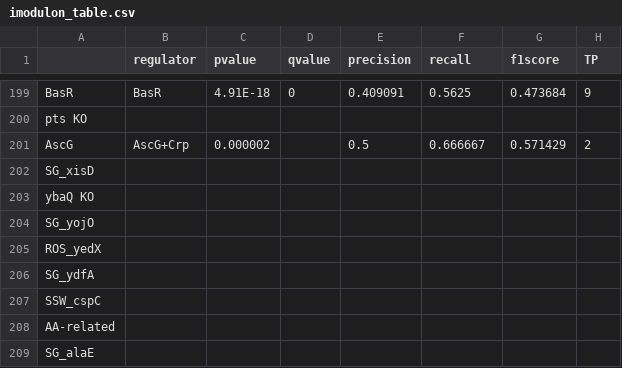
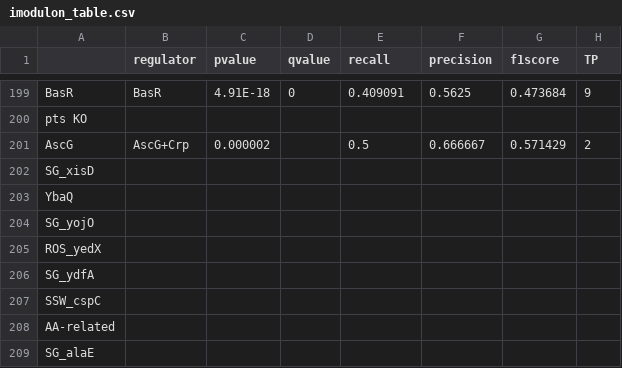
Before and after one commit to SBRG/precise2, a CSV file: data/precise2/imodulon_table.csv, drawn as a sheet; only a part is shown, gaps mark what is left out; the diff names each change by its address in the sheet, - before the commit and + after, or states it on an @@ line.

Commit message:
Add figure script; update IcaData

```diff
--- a/data/precise2/imodulon_table.csv
+++ b/data/precise2/imodulon_table.csv
-E1: precision
+E1: recall
-F1: recall
+F1: precision
-A203: ybaQ KO
+A203: YbaQ
```
Also changed, not shown: 8 other files.
